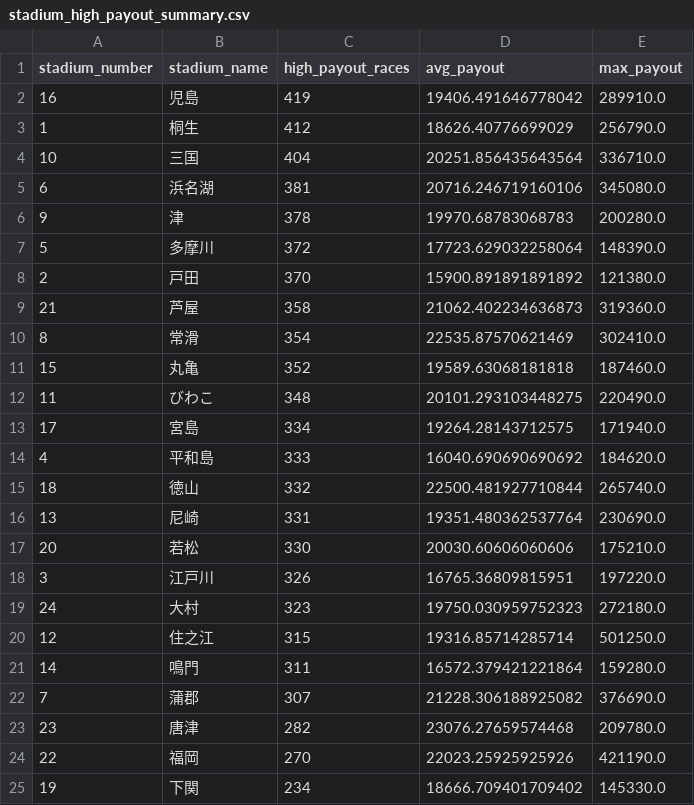
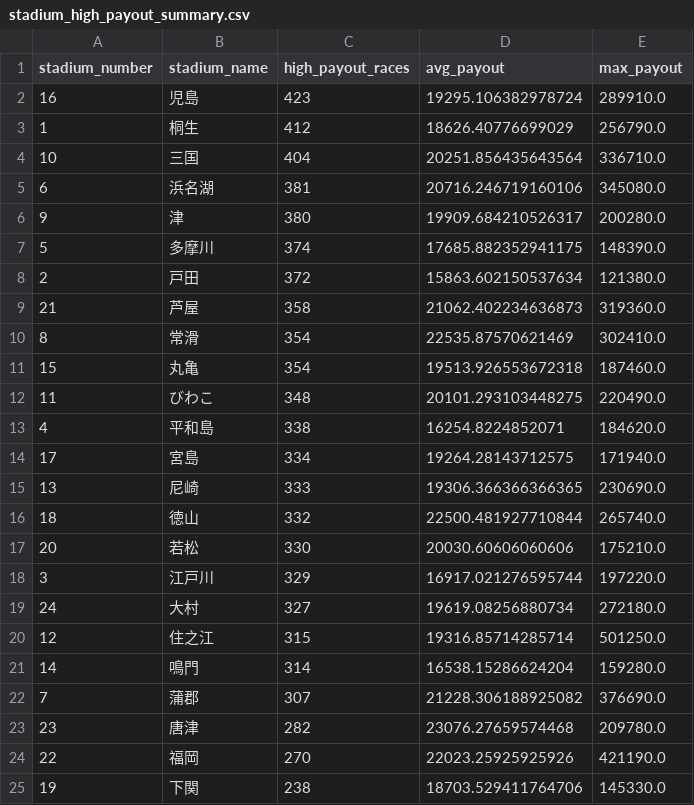
Before and after one commit to Patrickimamura/boatrace-analysis, a CSV file: output/stadium_high_payout_summary.csv, drawn as a sheet.

```diff
--- a/output/stadium_high_payout_summary.csv
+++ b/output/stadium_high_payout_summary.csv
@@ -1,3 +1,3 @@
 stadium_number,stadium_name,high_payout_races,avg_payout,max_payout
-16,児島,419,19406.491646778042,289910.0
+16,児島,423,19295.106382978724,289910.0
 1,桐生,412,18626.40776699029,256790.0
@@ -5,18 +5,18 @@
 6,浜名湖,381,20716.246719160106,345080.0
-9,津,378,19970.68783068783,200280.0
-5,多摩川,372,17723.629032258064,148390.0
-2,戸田,370,15900.891891891892,121380.0
+9,津,380,19909.684210526317,200280.0
+5,多摩川,374,17685.882352941175,148390.0
+2,戸田,372,15863.602150537634,121380.0
 21,芦屋,358,21062.402234636873,319360.0
 8,常滑,354,22535.87570621469,302410.0
-15,丸亀,352,19589.63068181818,187460.0
+15,丸亀,354,19513.926553672318,187460.0
 11,びわこ,348,20101.293103448275,220490.0
+4,平和島,338,16254.8224852071,184620.0
 17,宮島,334,19264.28143712575,171940.0
-4,平和島,333,16040.690690690692,184620.0
+13,尼崎,333,19306.366366366365,230690.0
 18,徳山,332,22500.481927710844,265740.0
-13,尼崎,331,19351.480362537764,230690.0
 20,若松,330,20030.60606060606,175210.0
-3,江戸川,326,16765.36809815951,197220.0
-24,大村,323,19750.030959752323,272180.0
+3,江戸川,329,16917.021276595744,197220.0
+24,大村,327,19619.08256880734,272180.0
 12,住之江,315,19316.85714285714,501250.0
-14,鳴門,311,16572.379421221864,159280.0
+14,鳴門,314,16538.15286624204,159280.0
 7,蒲郡,307,21228.306188925082,376690.0
@@ -24,2 +24,2 @@
 22,福岡,270,22023.25925925926,421190.0
-19,下関,234,18666.709401709402,145330.0
+19,下関,238,18703.529411764706,145330.0
```
Also changed, not shown: output/pattern_by_boat_order.csv, output/pattern_by_course_order.csv, 7 other files.
